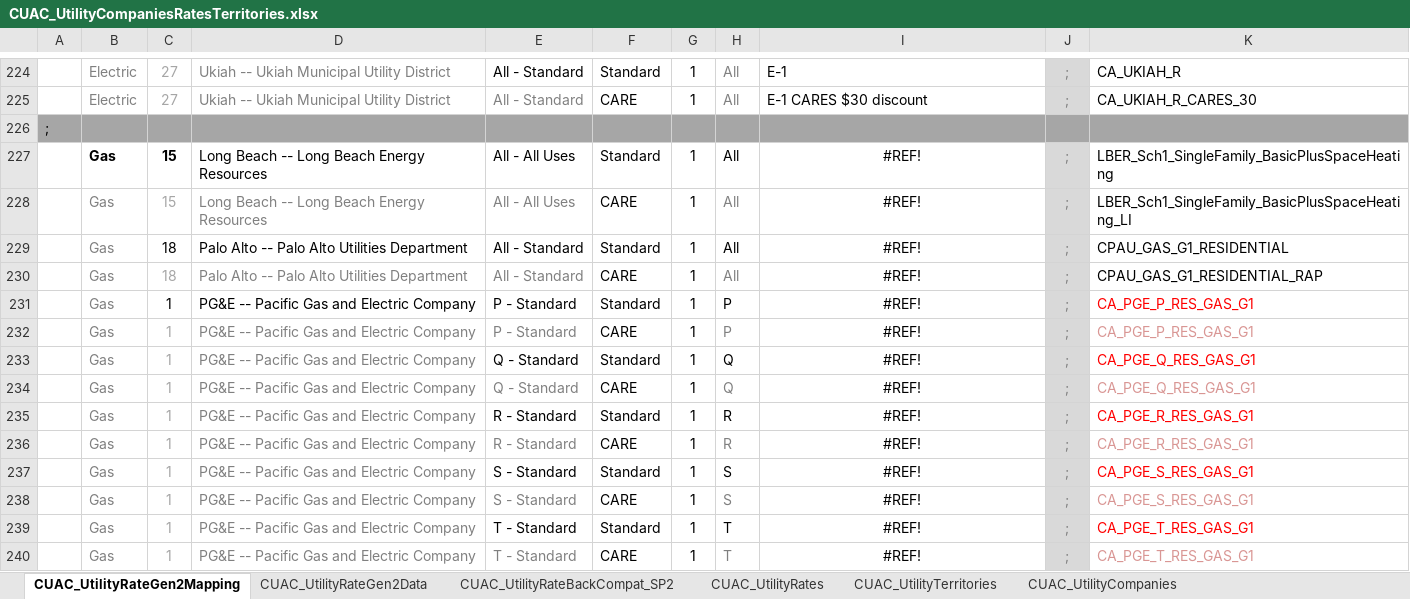
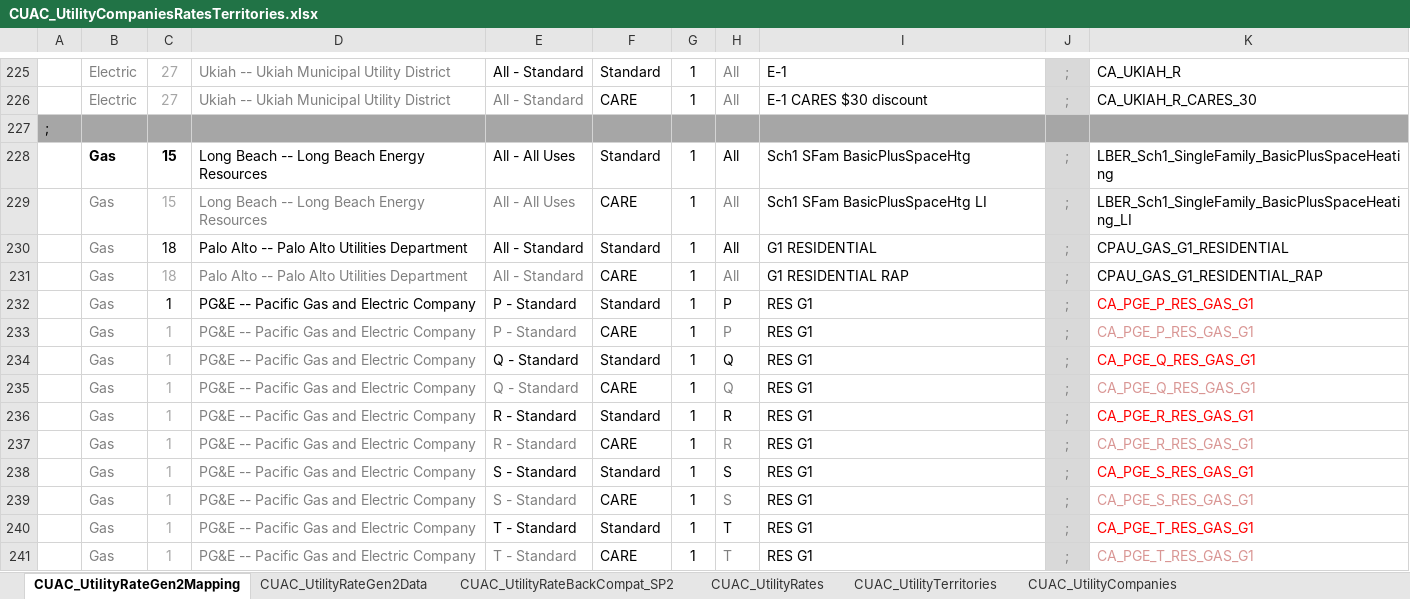
Before and after one commit to joesinger12/Test-Mirror-Workflow, an Excel workbook: Documentation/T24N/CUAC_UtilityCompaniesRatesTerritories.xlsx, sheet CUAC_UtilityRateGen2Mapping, drawn as a sheet; only a part is shown, gaps mark what is left out; values as stored, in another font and other column widths than the file's, no borders; addresses are those after the commit; the diff covers the shown part only; the diff names each change by its address in the sheet, - before the commit and + after, or states it on an @@ line.

Commit message:
SVN (com) commit #8431 by scriswellwsf       CBECC 2022/25 (1332) executable and rule source fixing some CUAC issues

```diff
--- a/Documentation/T24N/CUAC_UtilityCompaniesRatesTerritories.xlsx (sheet CUAC_UtilityRateGen2Mapping)
+++ b/Documentation/T24N/CUAC_UtilityCompaniesRatesTerritories.xlsx (sheet CUAC_UtilityRateGen2Mapping)
-I228: #REF!
+I228: Sch1 SFam BasicPlusSpaceHtg
-I228:I241 alignment: center
+I228:I241 alignment: left
-I229: #REF!
+I229: Sch1 SFam BasicPlusSpaceHtg LI
-I230: #REF!
+I230: G1 RESIDENTIAL
-I231: #REF!
+I231: G1 RESIDENTIAL RAP
-I232:I241: #REF!
+I232:I241: RES G1
```
Also changed, not shown: 1 added row, 75 edited cells and cell formats elsewhere in this sheet, sheet CUAC_UtilityRateGen2Data, formulas that keep their value, 10 other files.
